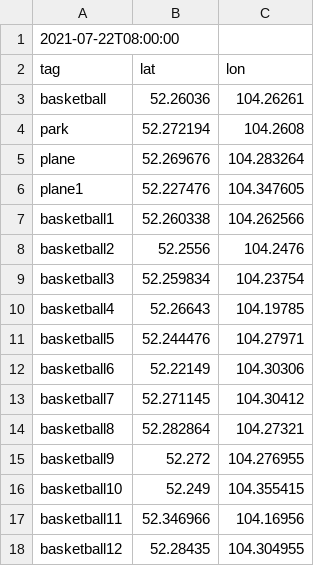
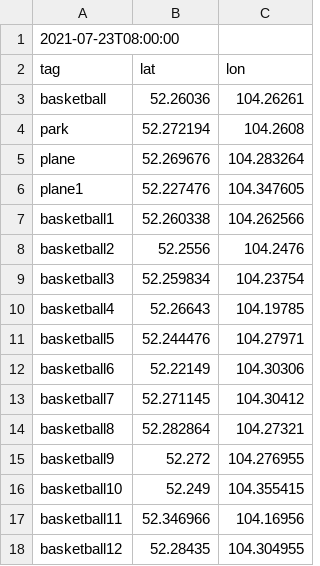
Before and after one commit to KonTiki22/all_tasks, a CSV file: files/quests.csv, drawn as a sheet.

Commit message:
Update quests.csv

```diff
--- a/files/quests.csv
+++ b/files/quests.csv
@@ -1,2 +1,2 @@
-2021-07-22T08:00:00
+2021-07-23T08:00:00
 tag,lat,lon
```
